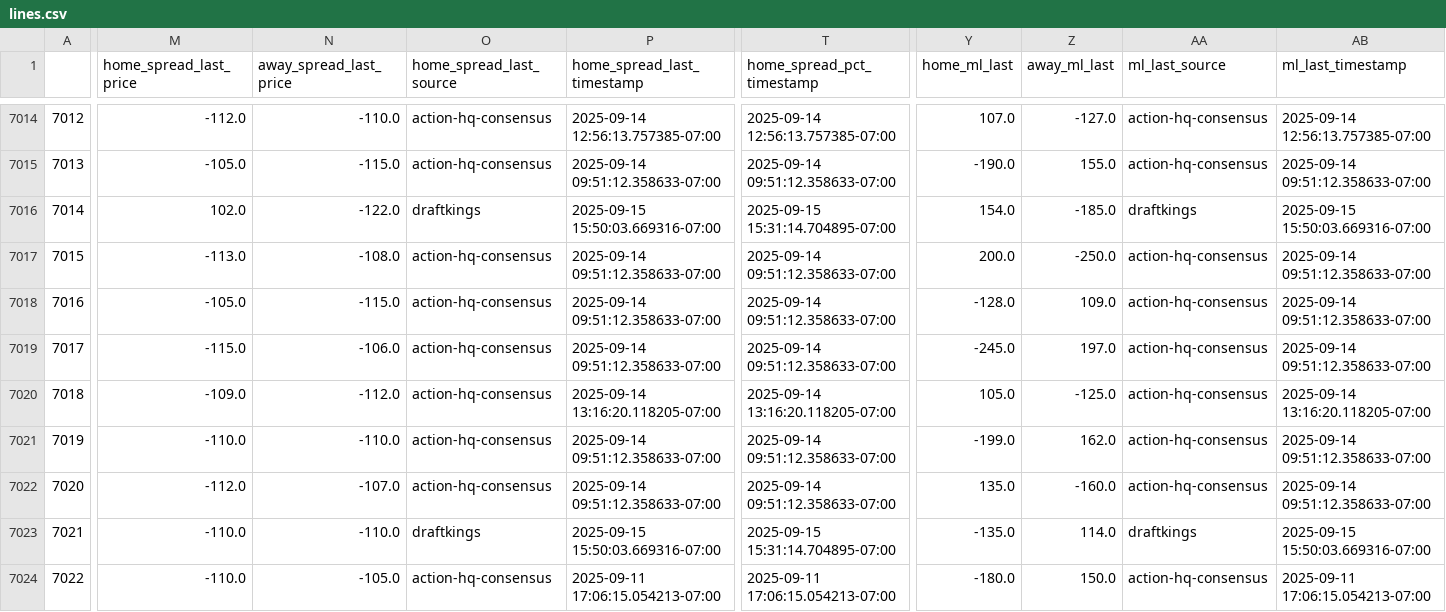
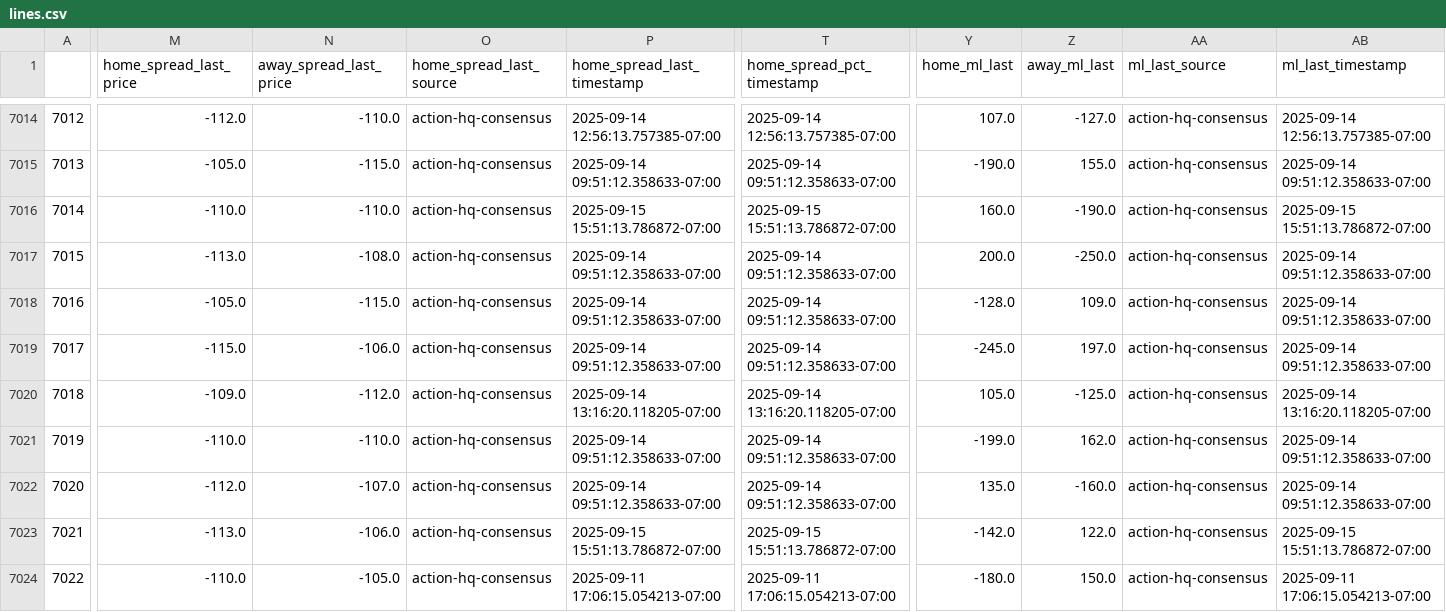
Before and after one commit to greerreNFL/nfelomarket_data, a CSV file: Data/lines.csv, drawn as a sheet; only a part is shown, gaps mark what is left out; the diff covers the shown part only; the diff names each change by its address in the sheet, - before the commit and + after, or states it on an @@ line.

```diff
--- a/Data/lines.csv
+++ b/Data/lines.csv
-M7016 (home_spread_last_price): 102.0
+M7016 (home_spread_last_price): -110.0
-N7016 (away_spread_last_price): -122.0
+N7016 (away_spread_last_price): -110.0
-O7016 (home_spread_last_source): draftkings
+O7016 (home_spread_last_source): action-hq-consensus
-P7016 (home_spread_last_timestamp): 2025-09-15 15:50:03.669316-07:00
+P7016 (home_spread_last_timestamp): 2025-09-15 15:51:13.786872-07:00
-T7016 (home_spread_pct_timestamp): 2025-09-15 15:31:14.704895-07:00
+T7016 (home_spread_pct_timestamp): 2025-09-15 15:51:13.786872-07:00
-Y7016 (home_ml_last): 154.0
+Y7016 (home_ml_last): 160.0
-Z7016 (away_ml_last): -185.0
+Z7016 (away_ml_last): -190.0
-AA7016 (ml_last_source): draftkings
+AA7016 (ml_last_source): action-hq-consensus
-AB7016 (ml_last_timestamp): 2025-09-15 15:50:03.669316-07:00
+AB7016 (ml_last_timestamp): 2025-09-15 15:51:13.786872-07:00
-M7023 (home_spread_last_price): -110.0
+M7023 (home_spread_last_price): -113.0
-N7023 (away_spread_last_price): -110.0
+N7023 (away_spread_last_price): -106.0
-O7023 (home_spread_last_source): draftkings
+O7023 (home_spread_last_source): action-hq-consensus
-P7023 (home_spread_last_timestamp): 2025-09-15 15:50:03.669316-07:00
+P7023 (home_spread_last_timestamp): 2025-09-15 15:51:13.786872-07:00
-T7023 (home_spread_pct_timestamp): 2025-09-15 15:31:14.704895-07:00
+T7023 (home_spread_pct_timestamp): 2025-09-15 15:51:13.786872-07:00
-Y7023 (home_ml_last): -135.0
+Y7023 (home_ml_last): -142.0
-Z7023 (away_ml_last): 114.0
+Z7023 (away_ml_last): 122.0
-AA7023 (ml_last_source): draftkings
+AA7023 (ml_last_source): action-hq-consensus
-AB7023 (ml_last_timestamp): 2025-09-15 15:50:03.669316-07:00
+AB7023 (ml_last_timestamp): 2025-09-15 15:51:13.786872-07:00
```
Also changed, not shown: 7 edited cells elsewhere in this file.
